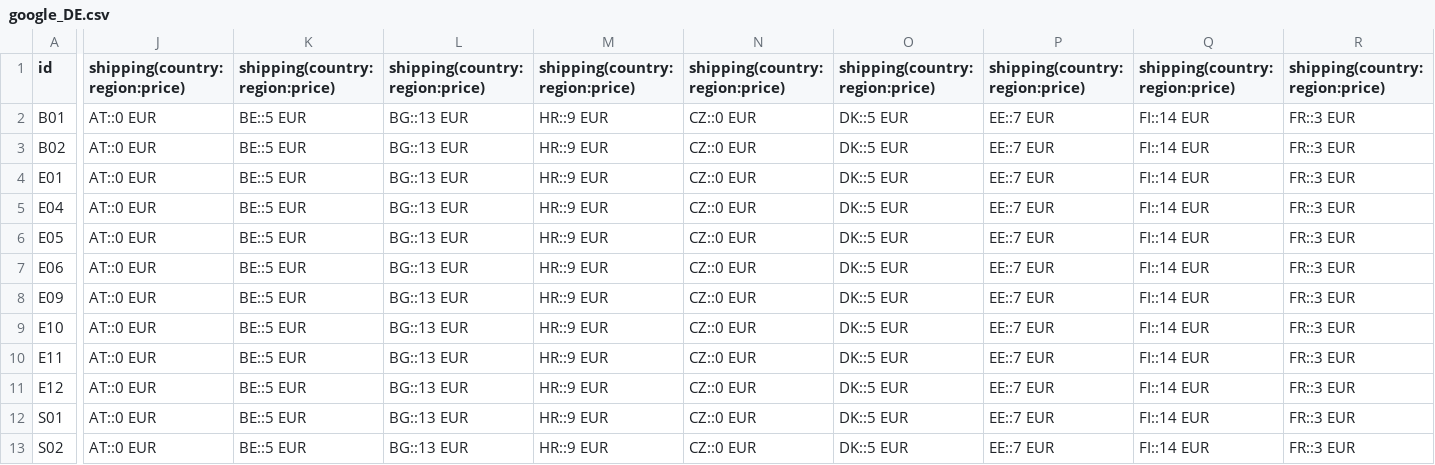
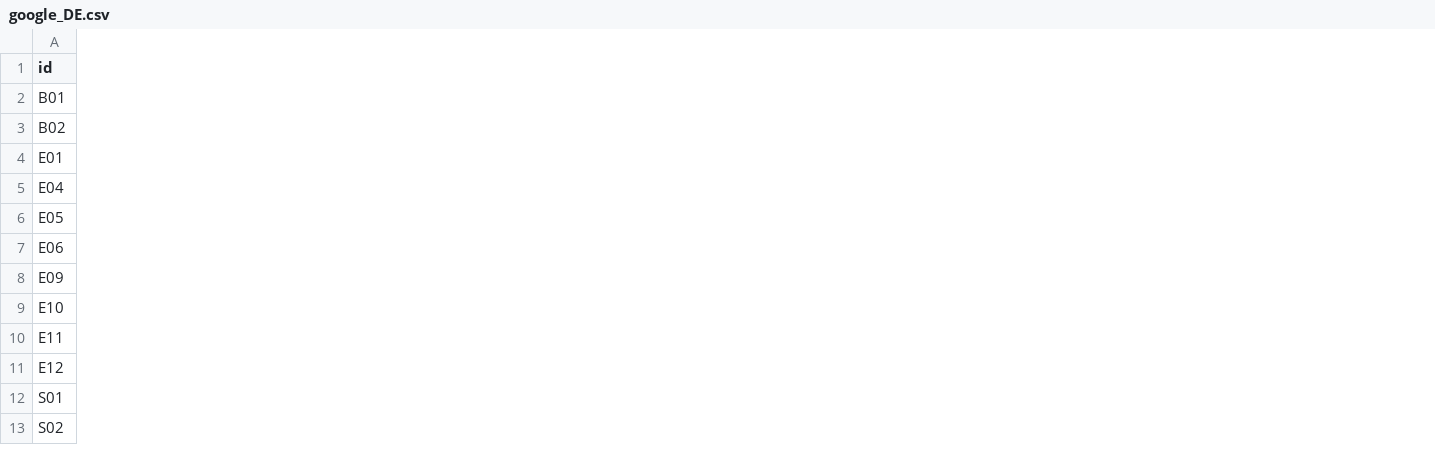
Before and after one commit to DAGRAEU/ProductFeed, a CSV file: google_DE.csv, drawn as a sheet; only a part is shown, gaps mark what is left out; the diff covers the shown part only; the diff names each change by its address in the sheet, - before the commit and + after, or states it on an @@ line.

Commit message:
Przeniesienie kosztu dostawy
Przeniesienie z plików csv do konta google merchant

```diff
--- a/google_DE.csv
+++ b/google_DE.csv
-column J (shipping(country:region:price)), rows 2-13: all AT::0 EUR
-column K (shipping(country:region:price)), rows 2-13: all BE::5 EUR
-column L (shipping(country:region:price)), rows 2-13: all BG::13 EUR
-column M (shipping(country:region:price)), rows 2-13: all HR::9 EUR
-column N (shipping(country:region:price)), rows 2-13: all CZ::0 EUR
-column O (shipping(country:region:price)), rows 2-13: all DK::5 EUR
-column P (shipping(country:region:price)), rows 2-13: all EE::7 EUR
-column Q (shipping(country:region:price)), rows 2-13: all FI::14 EUR
-column R (shipping(country:region:price)), rows 2-13: all FR::3 EUR
```
Also changed, not shown: 15 removed columns elsewhere in this file, google_EN.csv, google_ES.csv, 4 other files.
